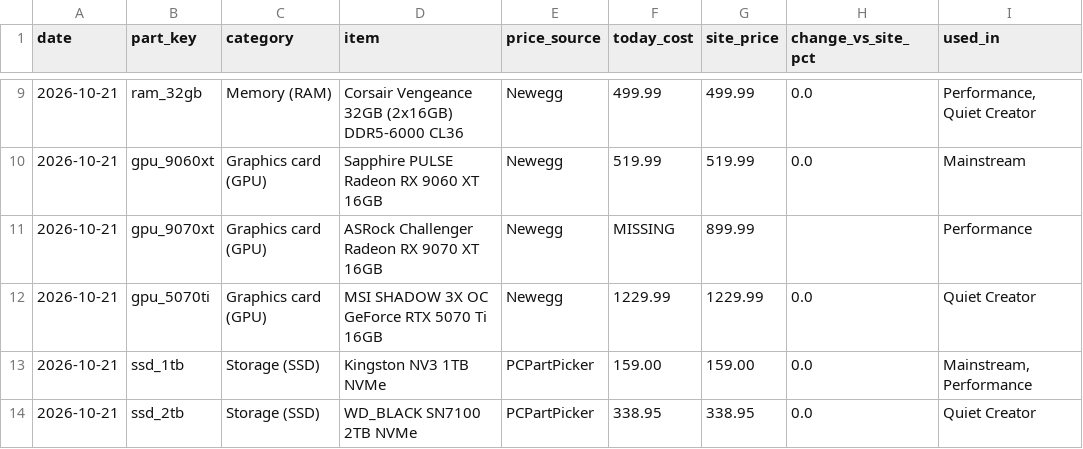
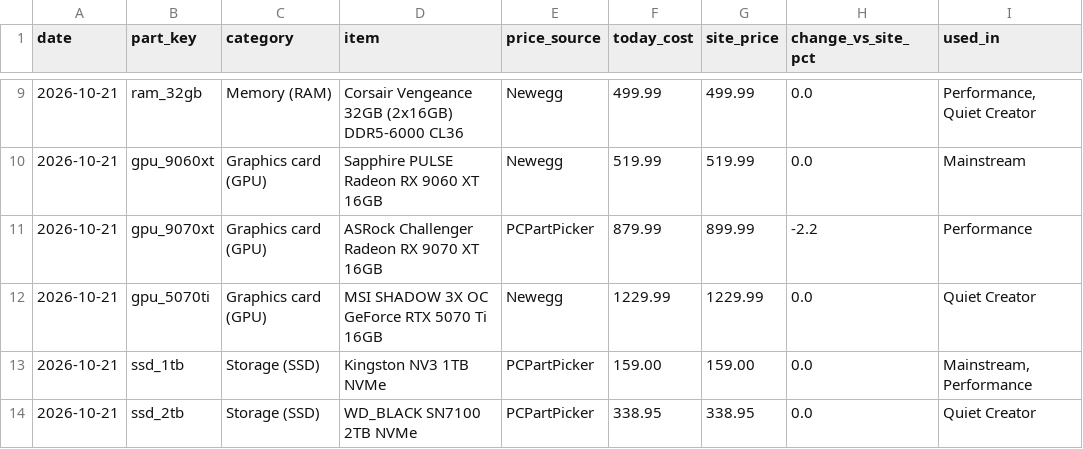
Before and after one commit to olegnochka/framefoundry, a CSV file: public/data/prices-today.csv, drawn as a sheet; only a part is shown, gaps mark what is left out.

```diff
--- a/public/data/prices-today.csv
+++ b/public/data/prices-today.csv
@@ -10,3 +10,3 @@ date,part_key,category,item,price_source,today_cost,site_price,change_vs_site_pc
 2026-10-21,gpu_9060xt,Graphics card (GPU),Sapphire PULSE Radeon RX 9060 XT 16GB,Newegg,519.99,519.99,0.0,Mainstream
-2026-10-21,gpu_9070xt,Graphics card (GPU),ASRock Challenger Radeon RX 9070 XT 16GB,Newegg,MISSING,899.99,,Performance
+2026-10-21,gpu_9070xt,Graphics card (GPU),ASRock Challenger Radeon RX 9070 XT 16GB,PCPartPicker,879.99,899.99,-2.2,Performance
 2026-10-21,gpu_5070ti,Graphics card (GPU),MSI SHADOW 3X OC GeForce RTX 5070 Ti 16GB,Newegg,1229.99,1229.99,0.0,Quiet Creator
```
Also changed, not shown: public/data/builds-today.csv, public/data/price-history.csv, 2 other files.
